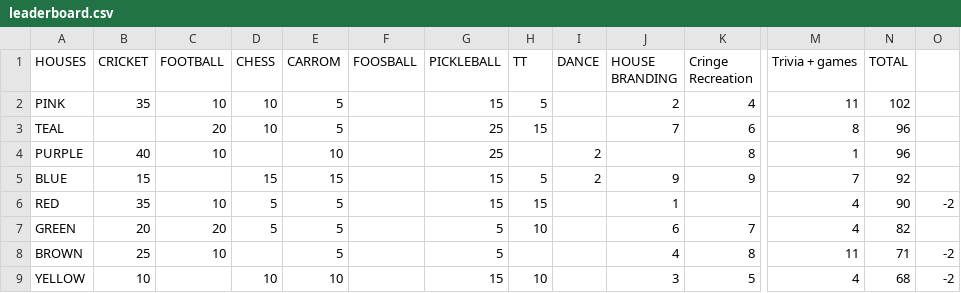
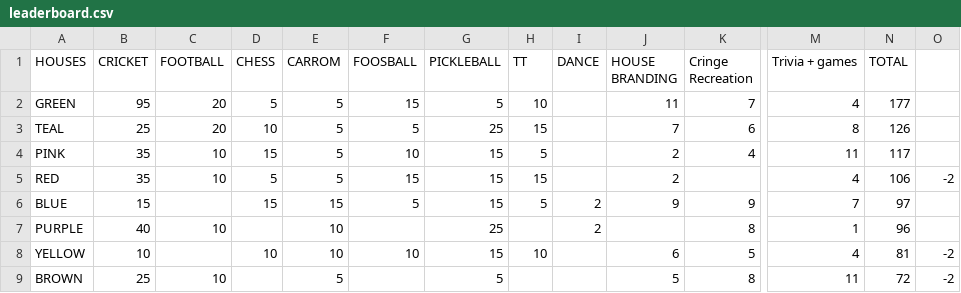
Before and after one commit to utkarsh-T19/isl-3, a CSV file: public/data/leaderboard.csv, drawn as a sheet; only a part is shown, gaps mark what is left out; removed rows and columns are numbered as before the commit, all else as after; rows hold the shown columns only; the diff names each change by its address in the sheet, - before the commit and + after, or states it on an @@ line.

Commit message:
data: sync leaderboard.csv [28-Apr-2026 18:52]

```diff
--- a/public/data/leaderboard.csv
+++ b/public/data/leaderboard.csv
+row 2: GREEN | 95 | 20 | 5 | 5 | 15 | 5 | 10 |  | 11 | 7 | 4 | 177
+row 3: TEAL | 25 | 20 | 10 | 5 | 5 | 25 | 15 |  | 7 | 6 | 8 | 126
-D4 (CHESS): 10
+D4 (CHESS): 15
-F4 (FOOSBALL): (empty)
+F4 (FOOSBALL): 10
-N4 (TOTAL): 102
+N4 (TOTAL): 117
-row 3: TEAL |  | 20 | 10 | 5 |  | 25 | 15 |  | 7 | 6 | 8 | 96
+row 5: RED | 35 | 10 | 5 | 5 | 15 | 15 | 15 |  | 2 |  | 4 | 106 | -2
+row 6: BLUE | 15 |  | 15 | 15 | 5 | 15 | 5 | 2 | 9 | 9 | 7 | 97
-row 5: BLUE | 15 |  | 15 | 15 |  | 15 | 5 | 2 | 9 | 9 | 7 | 92
-row 6: RED | 35 | 10 | 5 | 5 |  | 15 | 15 |  | 1 |  | 4 | 90 | -2
-row 7: GREEN | 20 | 20 | 5 | 5 |  | 5 | 10 |  | 6 | 7 | 4 | 82
+row 8: YELLOW | 10 |  | 10 | 10 | 10 | 15 | 10 |  | 6 | 5 | 4 | 81 | -2
-J9 (HOUSE BRANDING): 4
+J9 (HOUSE BRANDING): 5
-N9 (TOTAL): 71
+N9 (TOTAL): 72
-row 9: YELLOW | 10 |  | 10 | 10 |  | 15 | 10 |  | 3 | 5 | 4 | 68 | -2
```
